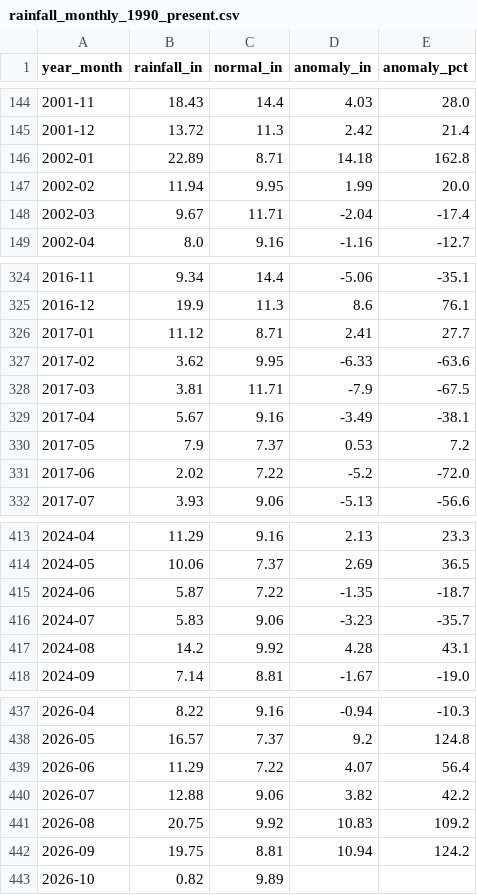
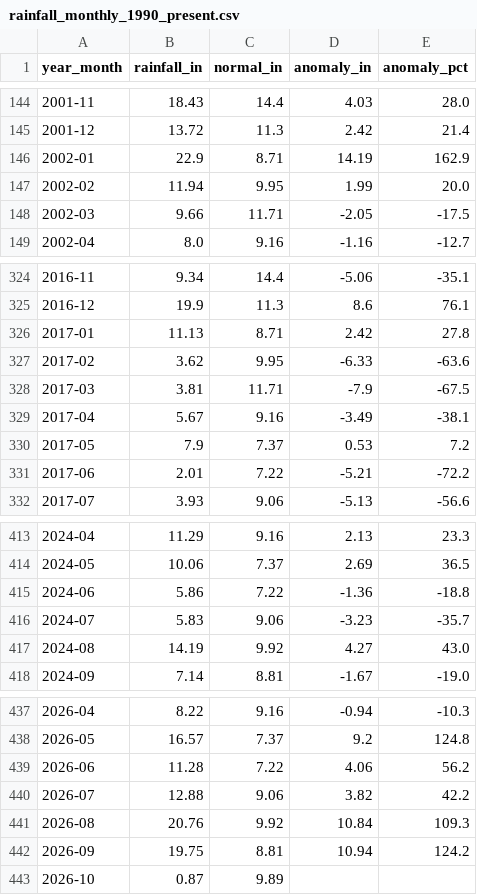
Before and after one commit to cherryleh/panaewa, a CSV file: panaewa-app/data/rainfall_monthly_1990_present.csv, drawn as a sheet; only a part is shown, gaps mark what is left out; the diff covers the shown part only.

```diff
--- a/panaewa-app/data/rainfall_monthly_1990_present.csv
+++ b/panaewa-app/data/rainfall_monthly_1990_present.csv
@@ -145,5 +145,5 @@ year_month,rainfall_in,normal_in,anomaly_in,anomaly_pct
 2001-12,13.72,11.3,2.42,21.4
-2002-01,22.89,8.71,14.18,162.8
+2002-01,22.9,8.71,14.19,162.9
 2002-02,11.94,9.95,1.99,20.0
-2002-03,9.67,11.71,-2.04,-17.4
+2002-03,9.66,11.71,-2.05,-17.5
 2002-04,8.0,9.16,-1.16,-12.7
@@ -325,3 +325,3 @@ year_month,rainfall_in,normal_in,anomaly_in,anomaly_pct
 2016-12,19.9,11.3,8.6,76.1
-2017-01,11.12,8.71,2.41,27.7
+2017-01,11.13,8.71,2.42,27.8
 2017-02,3.62,9.95,-6.33,-63.6
@@ -330,3 +330,3 @@ year_month,rainfall_in,normal_in,anomaly_in,anomaly_pct
 2017-05,7.9,7.37,0.53,7.2
-2017-06,2.02,7.22,-5.2,-72.0
+2017-06,2.01,7.22,-5.21,-72.2
 2017-07,3.93,9.06,-5.13,-56.6
@@ -414,5 +414,5 @@ year_month,rainfall_in,normal_in,anomaly_in,anomaly_pct
 2024-05,10.06,7.37,2.69,36.5
-2024-06,5.87,7.22,-1.35,-18.7
+2024-06,5.86,7.22,-1.36,-18.8
 2024-07,5.83,9.06,-3.23,-35.7
-2024-08,14.2,9.92,4.28,43.1
+2024-08,14.19,9.92,4.27,43.0
 2024-09,7.14,8.81,-1.67,-19.0
@@ -438,6 +438,6 @@ year_month,rainfall_in,normal_in,anomaly_in,anomaly_pct
 2026-05,16.57,7.37,9.2,124.8
-2026-06,11.29,7.22,4.07,56.4
+2026-06,11.28,7.22,4.06,56.2
 2026-07,12.88,9.06,3.82,42.2
-2026-08,20.75,9.92,10.83,109.2
+2026-08,20.76,9.92,10.84,109.3
 2026-09,19.75,8.81,10.94,124.2
-2026-10,0.82,9.89,,
+2026-10,0.87,9.89,,
```
Also changed, not shown: 44 edited cells elsewhere in this file, 17 other files.
